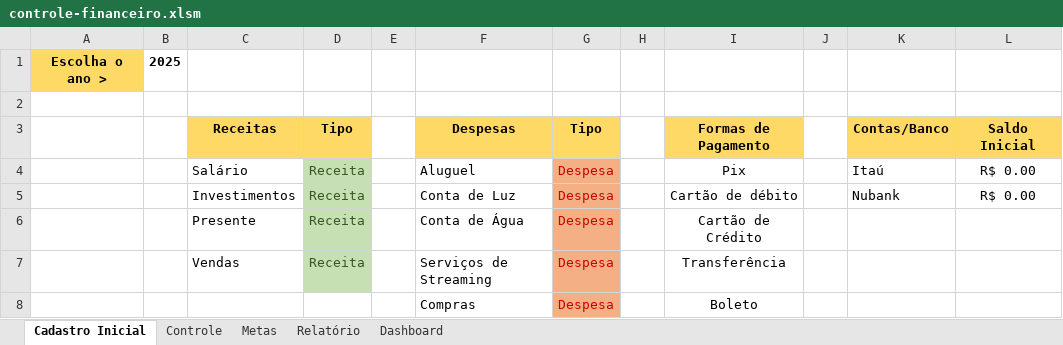
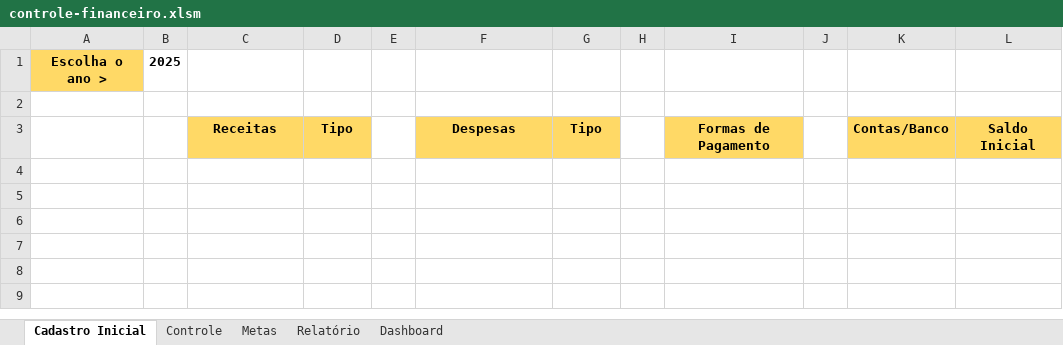
Before and after one commit to MedLucas11/excel-controle-financeiro, an Excel workbook: controle-financeiro.xlsm, sheet Cadastro Inicial, drawn as a sheet; values as stored, in another font and other column widths than the file's, no borders; charts and pictures not drawn; the diff names each change by its address in the sheet, - before the commit and + after, or states it on an @@ line.

```diff
--- a/controle-financeiro.xlsm (sheet Cadastro Inicial)
+++ b/controle-financeiro.xlsm (sheet Cadastro Inicial)
-row 4:  |  | Salário | Receita |  | Aluguel | Despesa |  | Pix |  | Itaú | R$ 0.00
-row 5:  |  | Investimentos | Receita |  | Conta de Luz | Despesa |  | Cartão de débito |  | Nubank | R$ 0.00
-row 6:  |  | Presente | Receita |  | Conta de Água | Despesa |  | Cartão de Crédito
-row 7:  |  | Vendas | Receita |  | Serviços de Streaming | Despesa |  | Transferência
-row 8:  |  |  |  |  | Compras | Despesa |  | Boleto
```
Also changed, not shown: sheet Controle, charts or pictures.
